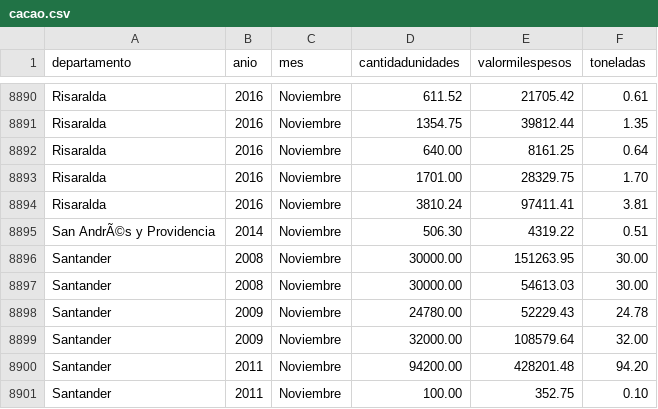
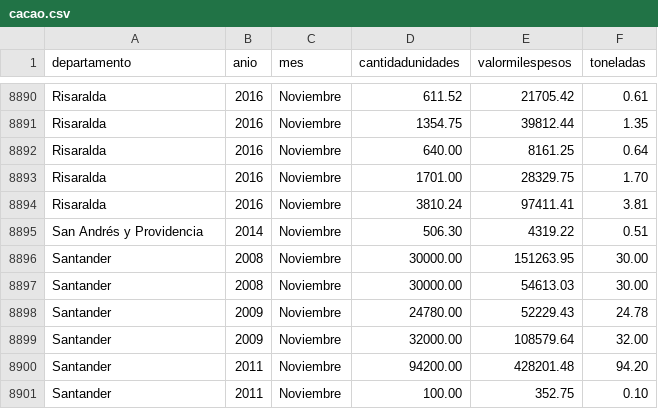
Before and after one commit to lu1sd4/udat, a CSV file: data/new/imports/cacao.csv, drawn as a sheet; only a part is shown, gaps mark what is left out; the diff covers the shown part only.

```diff
--- a/data/new/imports/cacao.csv
+++ b/data/new/imports/cacao.csv
@@ -8894,3 +8894,3 @@ Risaralda,2016,Noviembre,1701.00,28329.75,1.70
 Risaralda,2016,Noviembre,3810.24,97411.41,3.81
-San AndrÃ©s y Providencia,2014,Noviembre,506.30,4319.22,0.51
+San Andrés y Providencia,2014,Noviembre,506.30,4319.22,0.51
 Santander,2008,Noviembre,30000.00,151263.95,30.00
```
Also changed, not shown: 6 edited cells elsewhere in this file, data/new/exports/cacao.csv, 3 other files.
